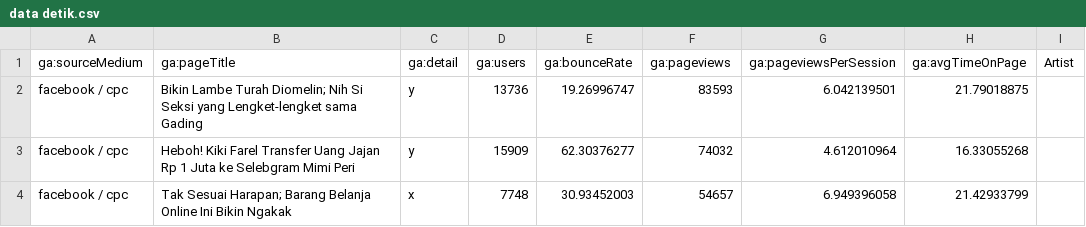
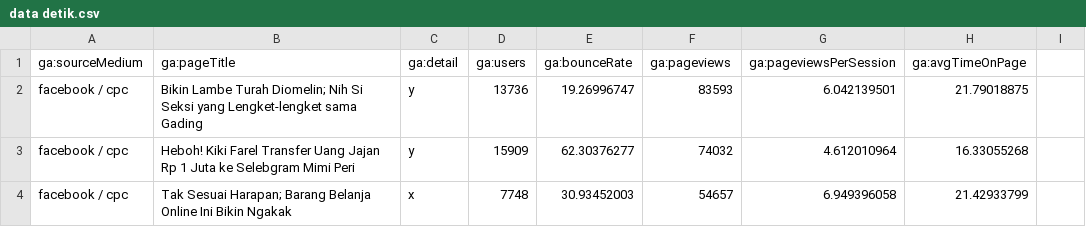
Before and after one commit to imomenujung/Python-Projects, a CSV file: work-interview/Detik/data detik.csv, drawn as a sheet; only a part is shown; the diff names each change by its address in the sheet, - before the commit and + after, or states it on an @@ line.

Commit message:
Update data detik.csv

```diff
--- a/work-interview/Detik/data detik.csv
+++ b/work-interview/Detik/data detik.csv
-I1: Artist
+I1: (empty)
```
